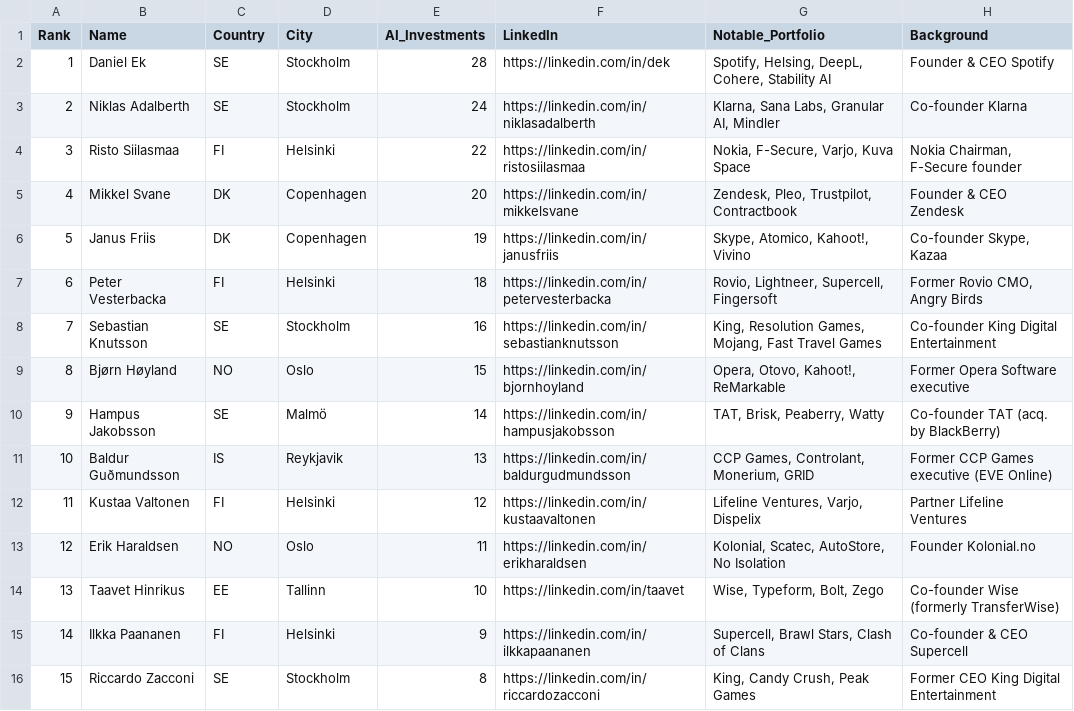
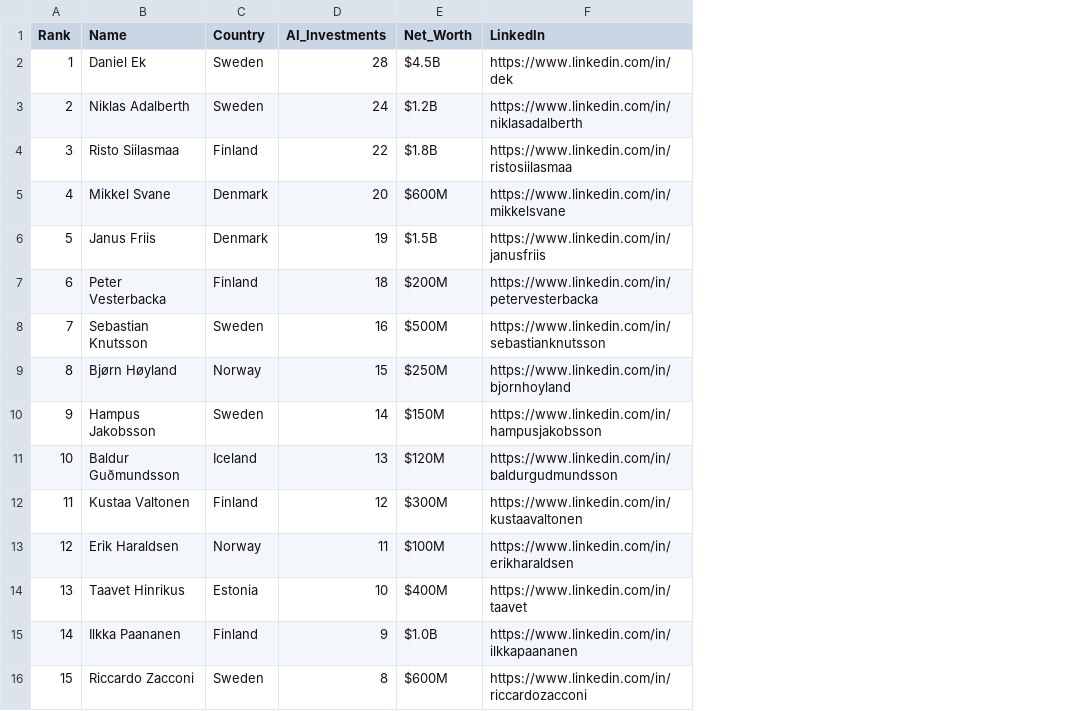
Before and after one commit to gedumas/nordic-ai-angels, a CSV file: top-nordic-ai-angels.csv, drawn as a sheet; only a part is shown; removed rows and columns are numbered as before the commit, all else as after; the diff covers the shown part only; the diff names each change by its address in the sheet, - before the commit and + after, or states it on an @@ line.

Commit message:
Update top-nordic-ai-angels.csv

```diff
--- a/top-nordic-ai-angels.csv
+++ b/top-nordic-ai-angels.csv
-column D (City), rows 2-16: Stockholm | Stockholm | Helsinki | Copenhagen | Copenhagen | Helsinki | Stockholm | Oslo | Malmö | Reykjavik | Helsinki | Oslo | Tallinn | Helsinki | Stockholm
+column E (Net_Worth), rows 2-16: $4.5B | $1.2B | $1.8B | $600M | $1.5B | $200M | $500M | $250M | $150M | $120M | $300M | $100M | $400M | $1.0B | $600M
-column G (Notable_Portfolio), rows 2-16: Spotify, Helsing, DeepL, Cohere, Stability AI | Klarna, Sana Labs, Granular AI, Mindler | Nokia, F-Secure, Varjo, Kuva Space | Zendesk, Pleo, Trustpilot, Contractbook | Skype, Atomico, Kahoot!, Vivino | Rovio, Lightneer, Supercell, Fingersoft | King, Resolution Games, Mojang, Fast Travel Games | Opera, Otovo, Kahoot!, ReMarkable | TAT, Brisk, Peaberry, Watty | CCP Games, Controlant, Monerium, GRID | Lifeline Ventures, Varjo, Dispelix | Kolonial, Scatec, AutoStore, No Isolation | Wise, Typeform, Bolt, Zego | Supercell, Brawl Stars, Clash of Clans | King, Candy Crush, Peak Games
-column H (Background), rows 2-16: Founder & CEO Spotify | Co-founder Klarna | Nokia Chairman, F-Secure founder | Founder & CEO Zendesk | Co-founder Skype, Kazaa | Former Rovio CMO, Angry Birds | Co-founder King Digital Entertainment | Former Opera Software executive | Co-founder TAT (acq. by BlackBerry) | Former CCP Games executive (EVE Online) | Partner Lifeline Ventures | Founder Kolonial.no | Co-founder Wise (formerly TransferWise) | Co-founder & CEO Supercell | Former CEO King Digital Entertainment
-C2:C3 (Country): SE
+C2:C3 (Country): Sweden
-F2 (LinkedIn): https://linkedin.com/in/dek
+F2 (LinkedIn): https://www.linkedin.com/in/dek
-F3 (LinkedIn): https://linkedin.com/in/niklasadalberth
+F3 (LinkedIn): https://www.linkedin.com/in/niklasadalberth
-C4 (Country): FI
+C4 (Country): Finland
-F4 (LinkedIn): https://linkedin.com/in/ristosiilasmaa
+F4 (LinkedIn): https://www.linkedin.com/in/ristosiilasmaa
-C5:C6 (Country): DK
+C5:C6 (Country): Denmark
-F5 (LinkedIn): https://linkedin.com/in/mikkelsvane
+F5 (LinkedIn): https://www.linkedin.com/in/mikkelsvane
-F6 (LinkedIn): https://linkedin.com/in/janusfriis
+F6 (LinkedIn): https://www.linkedin.com/in/janusfriis
-C7 (Country): FI
+C7 (Country): Finland
-F7 (LinkedIn): https://linkedin.com/in/petervesterbacka
+F7 (LinkedIn): https://www.linkedin.com/in/petervesterbacka
-C8 (Country): SE
+C8 (Country): Sweden
-F8 (LinkedIn): https://linkedin.com/in/sebastianknutsson
+F8 (LinkedIn): https://www.linkedin.com/in/sebastianknutsson
-C9 (Country): NO
+C9 (Country): Norway
-F9 (LinkedIn): https://linkedin.com/in/bjornhoyland
+F9 (LinkedIn): https://www.linkedin.com/in/bjornhoyland
-C10 (Country): SE
+C10 (Country): Sweden
-F10 (LinkedIn): https://linkedin.com/in/hampusjakobsson
+F10 (LinkedIn): https://www.linkedin.com/in/hampusjakobsson
-C11 (Country): IS
+C11 (Country): Iceland
-F11 (LinkedIn): https://linkedin.com/in/baldurgudmundsson
+F11 (LinkedIn): https://www.linkedin.com/in/baldurgudmundsson
-C12 (Country): FI
+C12 (Country): Finland
-F12 (LinkedIn): https://linkedin.com/in/kustaavaltonen
+F12 (LinkedIn): https://www.linkedin.com/in/kustaavaltonen
-C13 (Country): NO
+C13 (Country): Norway
-F13 (LinkedIn): https://linkedin.com/in/erikharaldsen
+F13 (LinkedIn): https://www.linkedin.com/in/erikharaldsen
-C14 (Country): EE
+C14 (Country): Estonia
-F14 (LinkedIn): https://linkedin.com/in/taavet
+F14 (LinkedIn): https://www.linkedin.com/in/taavet
-C15 (Country): FI
+C15 (Country): Finland
-F15 (LinkedIn): https://linkedin.com/in/ilkkapaananen
+F15 (LinkedIn): https://www.linkedin.com/in/ilkkapaananen
-C16 (Country): SE
+C16 (Country): Sweden
-F16 (LinkedIn): https://linkedin.com/in/riccardozacconi
+F16 (LinkedIn): https://www.linkedin.com/in/riccardozacconi
```
Also changed, not shown: 10 edited cells elsewhere in this file.
